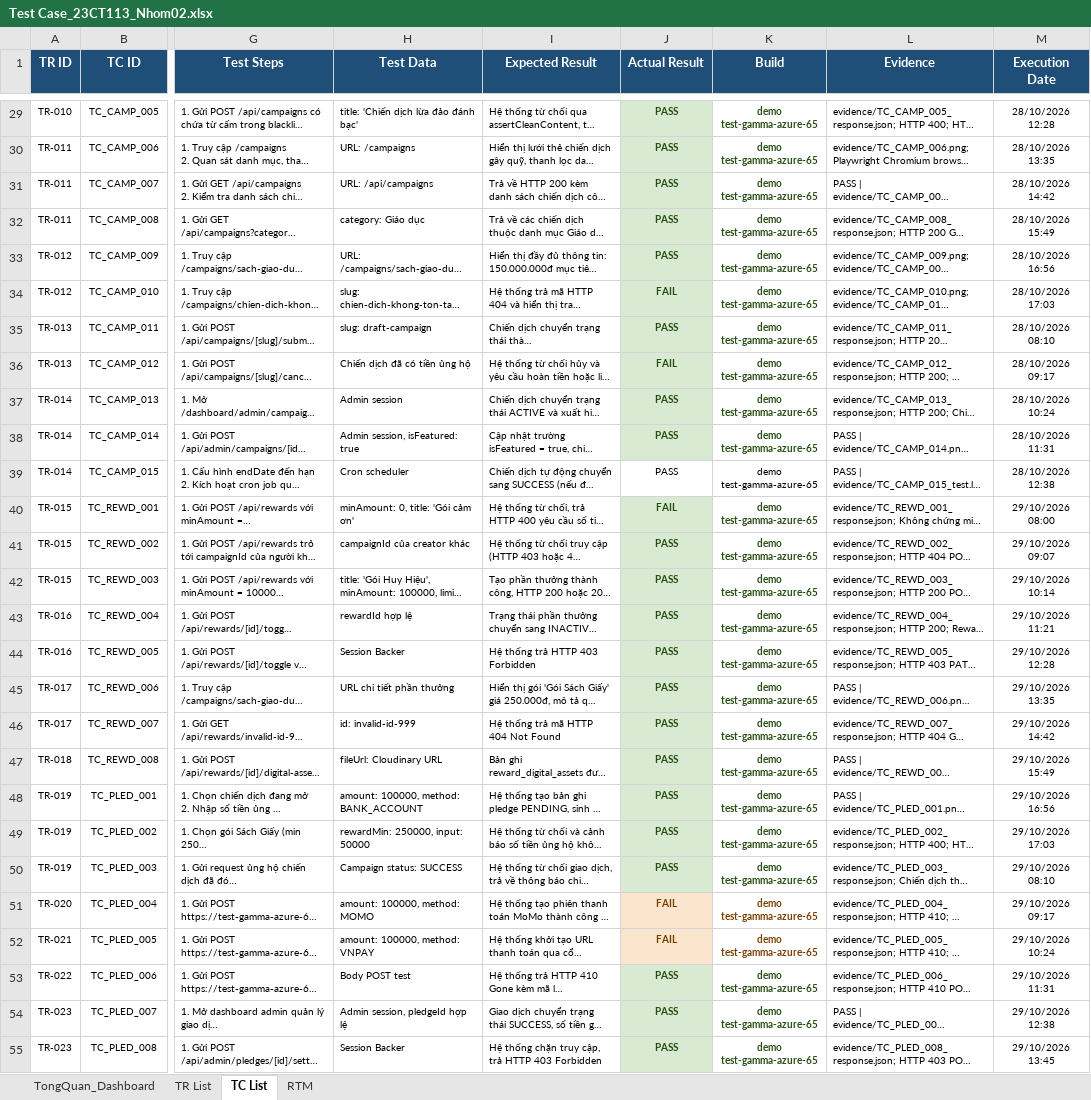
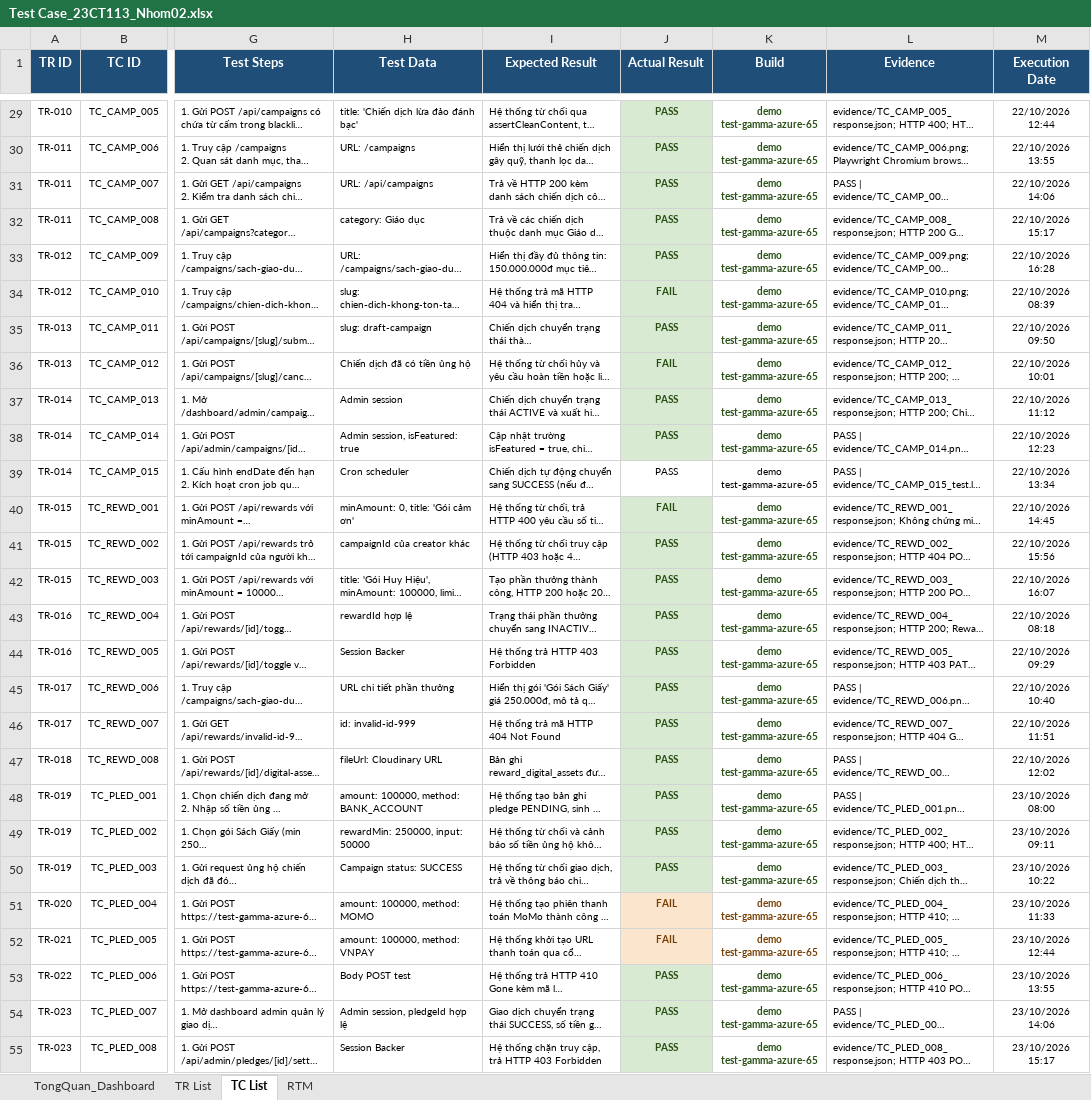
Before and after one commit to Escanor292/test, an Excel workbook: 23CT113_Nhom02_NenTangCrowdfunding(TuTeFund)/Test Case_23CT113_Nhom02.xlsx, sheet TC List, drawn as a sheet; only a part is shown, gaps mark what is left out; long unchanged cells end in …; values as stored, in another font and other column widths than the file's, no borders; the diff covers the shown part only; the diff names each change by its address in the sheet, - before the commit and + after, or states it on an @@ line.

```diff
--- a/23CT113_Nhom02_NenTangCrowdfunding(TuTeFund)/Test Case_23CT113_Nhom02.xlsx (sheet TC List)
+++ b/23CT113_Nhom02_NenTangCrowdfunding(TuTeFund)/Test Case_23CT113_Nhom02.xlsx (sheet TC List)
-M29 (Execution Date): 28/10/2026 12:28
+M29 (Execution Date): 22/10/2026 12:44
-M30 (Execution Date): 28/10/2026 13:35
+M30 (Execution Date): 22/10/2026 13:55
-M31 (Execution Date): 28/10/2026 14:42
+M31 (Execution Date): 22/10/2026 14:06
-M32 (Execution Date): 28/10/2026 15:49
+M32 (Execution Date): 22/10/2026 15:17
-M33 (Execution Date): 28/10/2026 16:56
+M33 (Execution Date): 22/10/2026 16:28
-M34 (Execution Date): 28/10/2026 17:03
+M34 (Execution Date): 22/10/2026 08:39
-M35 (Execution Date): 28/10/2026 08:10
+M35 (Execution Date): 22/10/2026 09:50
-M36 (Execution Date): 28/10/2026 09:17
+M36 (Execution Date): 22/10/2026 10:01
-M37 (Execution Date): 28/10/2026 10:24
+M37 (Execution Date): 22/10/2026 11:12
-M38 (Execution Date): 28/10/2026 11:31
+M38 (Execution Date): 22/10/2026 12:23
-M39 (Execution Date): 28/10/2026 12:38
+M39 (Execution Date): 22/10/2026 13:34
-M40 (Execution Date): 29/10/2026 08:00
+M40 (Execution Date): 22/10/2026 14:45
-M41 (Execution Date): 29/10/2026 09:07
+M41 (Execution Date): 22/10/2026 15:56
-M42 (Execution Date): 29/10/2026 10:14
+M42 (Execution Date): 22/10/2026 16:07
-M43 (Execution Date): 29/10/2026 11:21
+M43 (Execution Date): 22/10/2026 08:18
-M44 (Execution Date): 29/10/2026 12:28
+M44 (Execution Date): 22/10/2026 09:29
-M45 (Execution Date): 29/10/2026 13:35
+M45 (Execution Date): 22/10/2026 10:40
-M46 (Execution Date): 29/10/2026 14:42
+M46 (Execution Date): 22/10/2026 11:51
-M47 (Execution Date): 29/10/2026 15:49
+M47 (Execution Date): 22/10/2026 12:02
-M48 (Execution Date): 29/10/2026 16:56
+M48 (Execution Date): 23/10/2026 08:00
-M49 (Execution Date): 29/10/2026 17:03
+M49 (Execution Date): 23/10/2026 09:11
-M50 (Execution Date): 29/10/2026 08:10
+M50 (Execution Date): 23/10/2026 10:22
-M51 (Execution Date): 29/10/2026 09:17
+M51 (Execution Date): 23/10/2026 11:33
-M52 (Execution Date): 29/10/2026 10:24
+M52 (Execution Date): 23/10/2026 12:44
-M53 (Execution Date): 29/10/2026 11:31
+M53 (Execution Date): 23/10/2026 13:55
-M54 (Execution Date): 29/10/2026 12:38
+M54 (Execution Date): 23/10/2026 14:06
-M55 (Execution Date): 29/10/2026 13:45
+M55 (Execution Date): 23/10/2026 15:17
```
Also changed, not shown: 77 edited cells elsewhere in this sheet, 4 other files.
